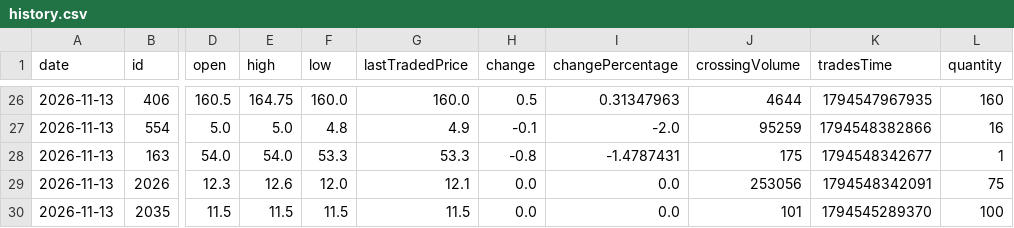
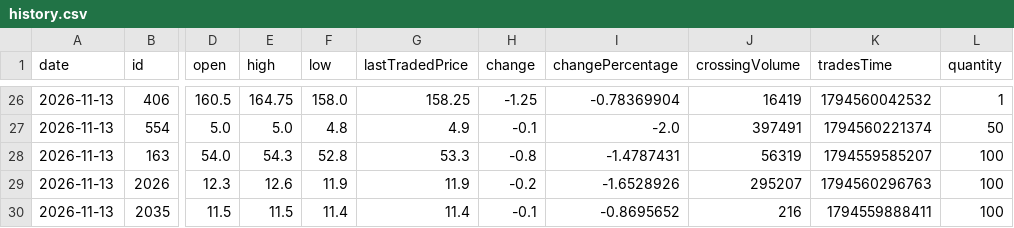
Before and after one commit to dahamdeshapriya6-hub/cse-bot, a CSV file: data/history.csv, drawn as a sheet; only a part is shown, gaps mark what is left out; the diff covers the shown part only; the diff names each change by its address in the sheet, - before the commit and + after, or states it on an @@ line.

```diff
--- a/data/history.csv
+++ b/data/history.csv
-F26 (low): 160.0
+F26 (low): 158.0
-G26 (lastTradedPrice): 160.0
+G26 (lastTradedPrice): 158.25
-H26 (change): 0.5
+H26 (change): -1.25
-I26 (changePercentage): 0.31347963
+I26 (changePercentage): -0.78369904
-J26 (crossingVolume): 4644
+J26 (crossingVolume): 16419
-K26 (tradesTime): 1794547967935
+K26 (tradesTime): 1794560042532
-L26 (quantity): 160
+L26 (quantity): 1
-J27 (crossingVolume): 95259
+J27 (crossingVolume): 397491
-K27 (tradesTime): 1794548382866
+K27 (tradesTime): 1794560221374
-L27 (quantity): 16
+L27 (quantity): 50
-E28 (high): 54.0
+E28 (high): 54.3
-F28 (low): 53.3
+F28 (low): 52.8
-J28 (crossingVolume): 175
+J28 (crossingVolume): 56319
-K28 (tradesTime): 1794548342677
+K28 (tradesTime): 1794559585207
-L28 (quantity): 1
+L28 (quantity): 100
-F29 (low): 12.0
+F29 (low): 11.9
-G29 (lastTradedPrice): 12.1
+G29 (lastTradedPrice): 11.9
-H29 (change): 0.0
+H29 (change): -0.2
-I29 (changePercentage): 0.0
+I29 (changePercentage): -1.6528926
-J29 (crossingVolume): 253056
+J29 (crossingVolume): 295207
-K29 (tradesTime): 1794548342091
+K29 (tradesTime): 1794560296763
-L29 (quantity): 75
+L29 (quantity): 100
-F30 (low): 11.5
+F30 (low): 11.4
-G30 (lastTradedPrice): 11.5
+G30 (lastTradedPrice): 11.4
-H30 (change): 0.0
+H30 (change): -0.1
-I30 (changePercentage): 0.0
+I30 (changePercentage): -0.8695652
-J30 (crossingVolume): 101
+J30 (crossingVolume): 216
-K30 (tradesTime): 1794545289370
+K30 (tradesTime): 1794559888411
```
Also changed, not shown: 33 edited cells elsewhere in this file, data/shares.csv, 7 other files.
